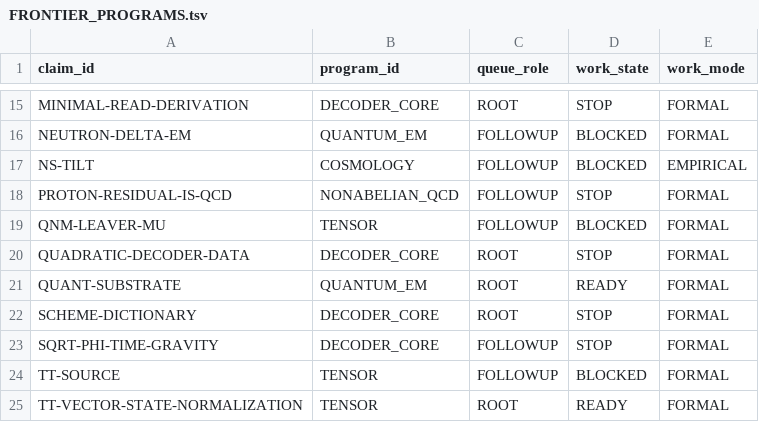
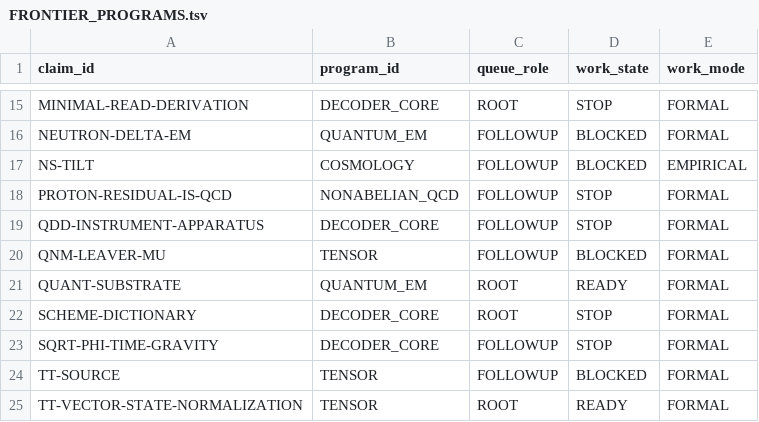
Before and after one commit to mathorn1973/twist-j, a TSV file: canon/FRONTIER_PROGRAMS.tsv, drawn as a sheet; only a part is shown, gaps mark what is left out.

```diff
--- a/canon/FRONTIER_PROGRAMS.tsv
+++ b/canon/FRONTIER_PROGRAMS.tsv
@@ -18,4 +18,4 @@ NS-TILT	COSMOLOGY	FOLLOWUP	BLOCKED	EMPIRICAL
 PROTON-RESIDUAL-IS-QCD	NONABELIAN_QCD	FOLLOWUP	STOP	FORMAL
+QDD-INSTRUMENT-APPARATUS	DECODER_CORE	FOLLOWUP	STOP	FORMAL
 QNM-LEAVER-MU	TENSOR	FOLLOWUP	BLOCKED	FORMAL
-QUADRATIC-DECODER-DATA	DECODER_CORE	ROOT	STOP	FORMAL
 QUANT-SUBSTRATE	QUANTUM_EM	ROOT	READY	FORMAL
```
Also changed, not shown: canon/EVIDENCE.tsv, canon/GATES.tsv, 14 other files.
